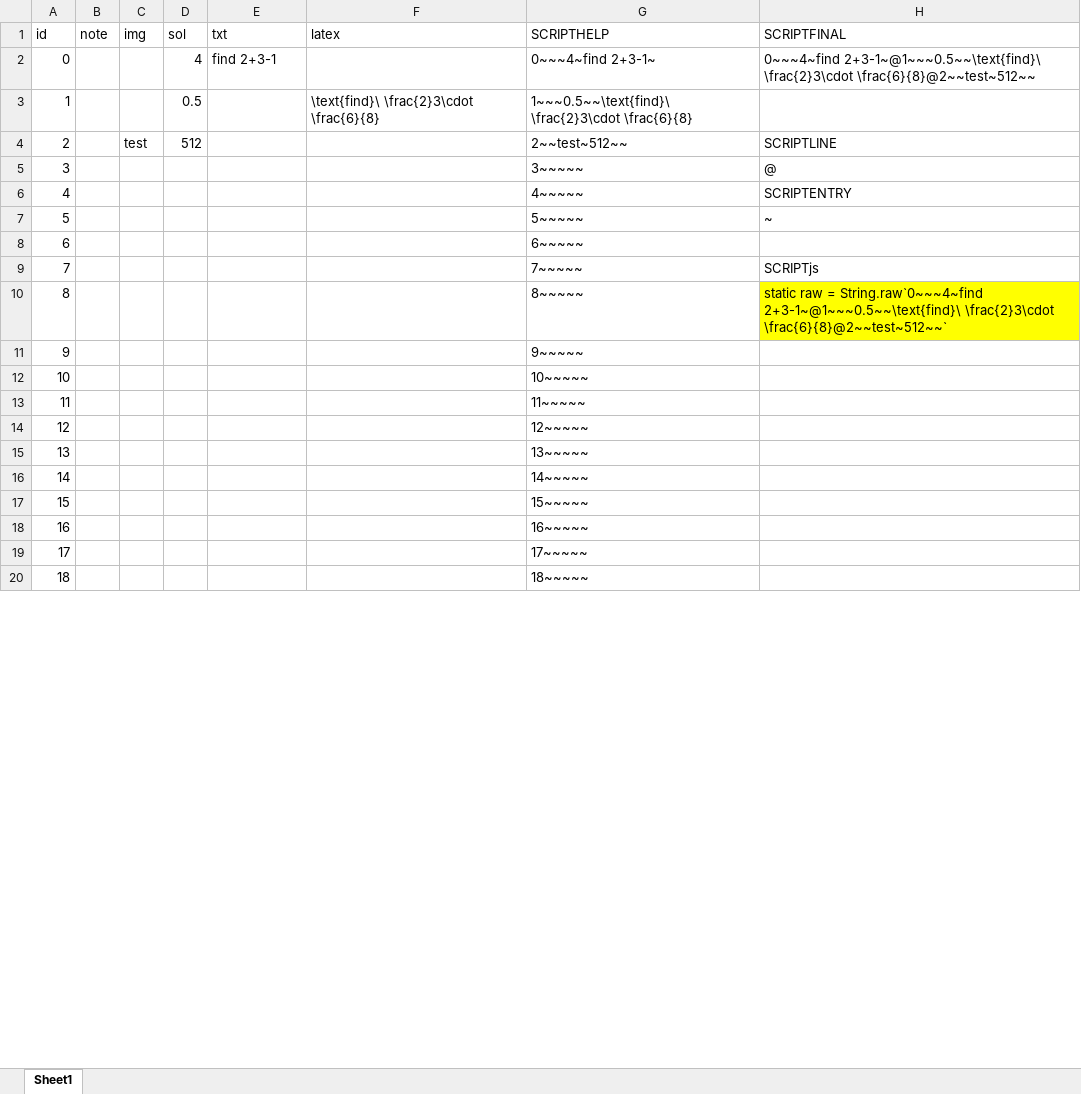
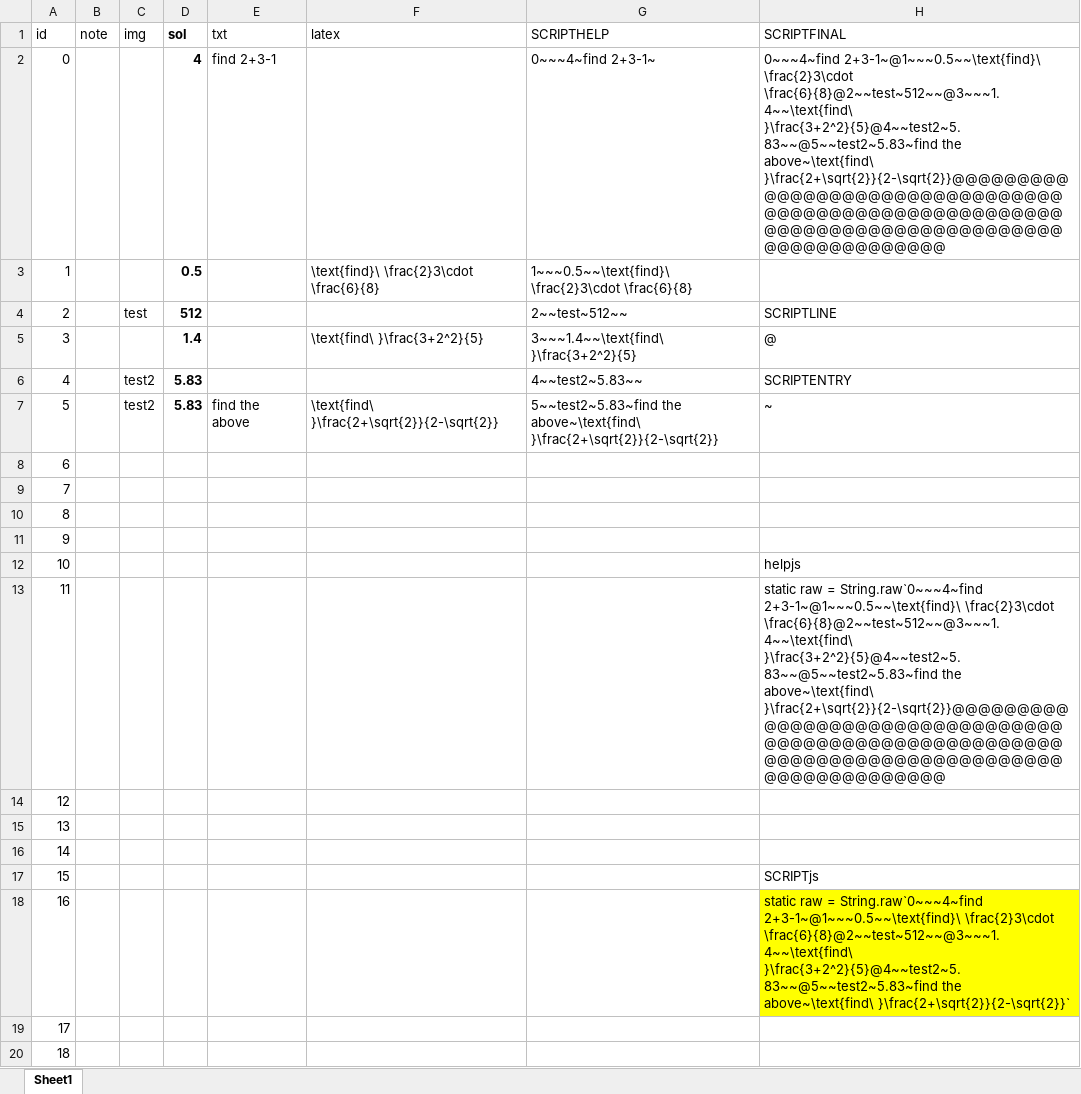
Before and after one commit to StevenZsombo/games, an Excel workbook: docs/conquest/bank.xlsx, sheet Sheet1, drawn as a sheet; only a part is shown; values as stored, in another font and other column widths than the file's, no borders; the diff covers the shown part only; the diff names each change by its address in the sheet, - before the commit and + after, or states it on an @@ line.

```diff
--- a/docs/conquest/bank.xlsx (sheet Sheet1)
+++ b/docs/conquest/bank.xlsx (sheet Sheet1)
-D1:D4 bold: off
+D1:D4 bold: on
-H2 (SCRIPTFINAL): …2+3-1~@1~~~0.5~~\text{find}\ \frac{2}3\cdot \frac{6}{8}@2~~test~512~~
+H2 (SCRIPTFINAL): …2+3-1~@1~~~0.5~~\text{find}\ \frac{2}3\cdot \frac{6}{8}@2~~test~512~~@3~~~1.4~~\text{find\ }\frac{3+2^2}{5}@4~~test2~5.83~~@5~~test2~5.83~find the above~\text{find\ }\frac{2+\sqrt{2}}{2-\sqrt{2}}@@@@@@@@@@@@@@@@@@@@@@@@@@@@@@@@@@@@@@@@@@@@@@@@@@@@@@@@@@@@@@@@@@@@@@@@@@@@@@@@@@@@@@@@@@@@
-D5 (sol): (empty)
+D5 (sol): 1.4
-F5 (latex): (empty)
+F5 (latex): \text{find\ }\frac{3+2^2}{5}
-G5 (SCRIPTHELP): 3~~~~~
+G5 (SCRIPTHELP): 3~~~1.4~~\text{find\ }\frac{3+2^2}{5}
-C6:C7 (img): (empty)
+C6:C7 (img): test2
-D6:D7 (sol): (empty)
+D6:D7 (sol): 5.83
-G6 (SCRIPTHELP): 4~~~~~
+G6 (SCRIPTHELP): 4~~test2~5.83~~
-E7 (txt): (empty)
+E7 (txt): find the above
-F7 (latex): (empty)
+F7 (latex): \text{find\ }\frac{2+\sqrt{2}}{2-\sqrt{2}}
-G7 (SCRIPTHELP): 5~~~~~
+G7 (SCRIPTHELP): 5~~test2~5.83~find the above~\text{find\ }\frac{2+\sqrt{2}}{2-\sqrt{2}}
-G8 (SCRIPTHELP): 6~~~~~
+G8 (SCRIPTHELP): (empty)
-G9 (SCRIPTHELP): 7~~~~~
+G9 (SCRIPTHELP): (empty)
-H9 (SCRIPTFINAL): SCRIPTjs
+H9 (SCRIPTFINAL): (empty)
-G10 (SCRIPTHELP): 8~~~~~
+G10 (SCRIPTHELP): (empty)
-H10 (SCRIPTFINAL): static raw = String.raw`0~~~4~find 2+3-1~@1~~~0.5~~\text{find}\ \frac{2}3\cdot \frac{6}{8}@2~~test~512~~`
+H10 (SCRIPTFINAL): (empty)
-H10 fill: #FFFF00
+H10 fill: none
-G11 (SCRIPTHELP): 9~~~~~
+G11 (SCRIPTHELP): (empty)
-G12 (SCRIPTHELP): 10~~~~~
+G12 (SCRIPTHELP): (empty)
-H12 (SCRIPTFINAL): (empty)
+H12 (SCRIPTFINAL): helpjs
-G13 (SCRIPTHELP): 11~~~~~
+G13 (SCRIPTHELP): (empty)
-H13 (SCRIPTFINAL): (empty)
+H13 (SCRIPTFINAL): static raw = String.raw`0~~~4~find 2+3-1~@1~~~0.5~~\text{find}\ \frac{2}3\cdot \frac{6}{8}@2~~test~512~~@3~~~1.4~~\text{find\ }\frac{3+2^2}{5}@4~~test2~5.83~~@5~~test2~5.83~find the above~\text{find\ }\frac{2+\sqrt{2}}{2-\sqrt{2}}@@@@@@@@@@@@@@@@@@@@@@@@@@@@@@@@@@@@@@@@@@@@@@@@@@@@@@@@@@@@@@@@@@@@@@@@@@@@@@@@@@@@@@@@@@@@
-G14 (SCRIPTHELP): 12~~~~~
+G14 (SCRIPTHELP): (empty)
-G15 (SCRIPTHELP): 13~~~~~
+G15 (SCRIPTHELP): (empty)
-G16 (SCRIPTHELP): 14~~~~~
+G16 (SCRIPTHELP): (empty)
-G17 (SCRIPTHELP): 15~~~~~
+G17 (SCRIPTHELP): (empty)
-H17 (SCRIPTFINAL): (empty)
+H17 (SCRIPTFINAL): SCRIPTjs
-G18 (SCRIPTHELP): 16~~~~~
+G18 (SCRIPTHELP): (empty)
-H18 (SCRIPTFINAL): (empty)
+H18 (SCRIPTFINAL): static raw = String.raw`0~~~4~find 2+3-1~@1~~~0.5~~\text{find}\ \frac{2}3\cdot \frac{6}{8}@2~~test~512~~@3~~~1.4~~\text{find\ }\frac{3+2^2}{5}@4~~test2~5.83~~@5~~test2~5.83~find the above~\text{find\ }\frac{2+\sqrt{2}}{2-\sqrt{2}}`
-H18 fill: none
+H18 fill: #FFFF00
-G19 (SCRIPTHELP): 17~~~~~
+G19 (SCRIPTHELP): (empty)
-G20 (SCRIPTHELP): 18~~~~~
+G20 (SCRIPTHELP): (empty)
```
Also changed, not shown: 79 edited cells elsewhere in this sheet, formulas that keep their value, 13 other files.
